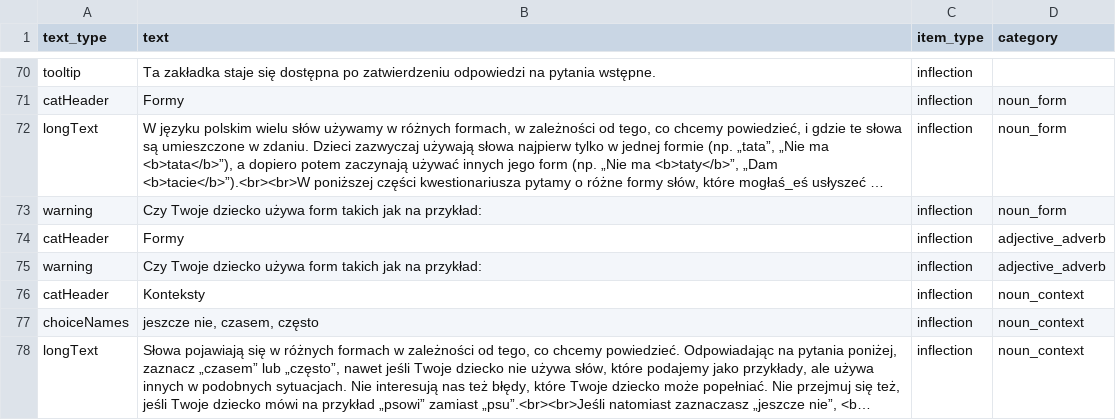
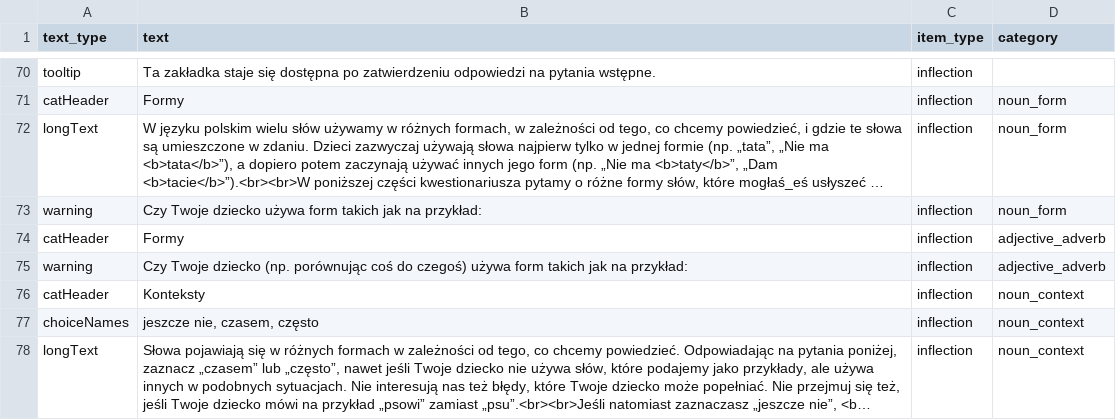
Before and after one commit to pikrol/CDI-online, a CSV file: www/languages/pl/forms/static/ws-gram-p2/translations.csv, drawn as a sheet; only a part is shown, gaps mark what is left out; long unchanged cells end in ….

Commit message:
Adj/adv instruction more precise

```diff
--- a/www/languages/pl/forms/static/ws-gram-p2/translations.csv
+++ b/www/languages/pl/forms/static/ws-gram-p2/translations.csv
@@ -74,3 +74,3 @@ warning;Czy Twoje dziecko używa form takich jak na przykład:;inflection;noun_f
 catHeader;Formy;inflection;adjective_adverb
-warning;Czy Twoje dziecko używa form takich jak na przykład:;inflection;adjective_adverb
+warning;Czy Twoje dziecko (np. porównując coś do czegoś) używa form takich jak na przykład:;inflection;adjective_adverb
 catHeader;Konteksty;inflection;noun_context
```
